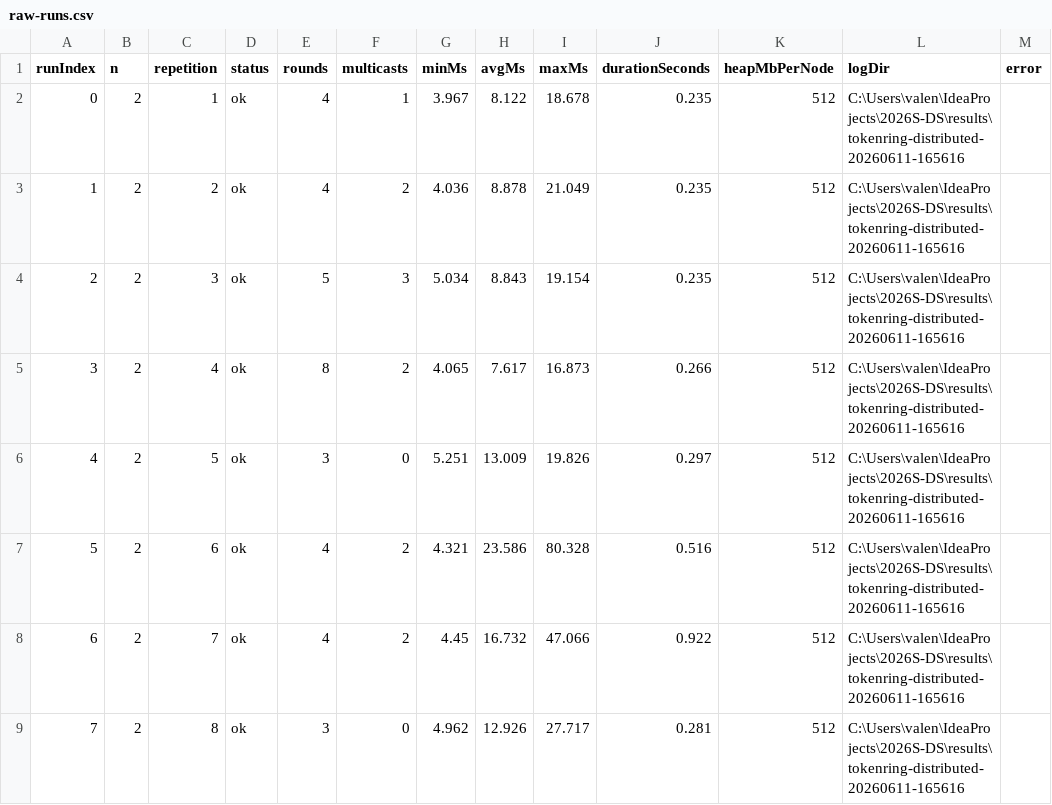
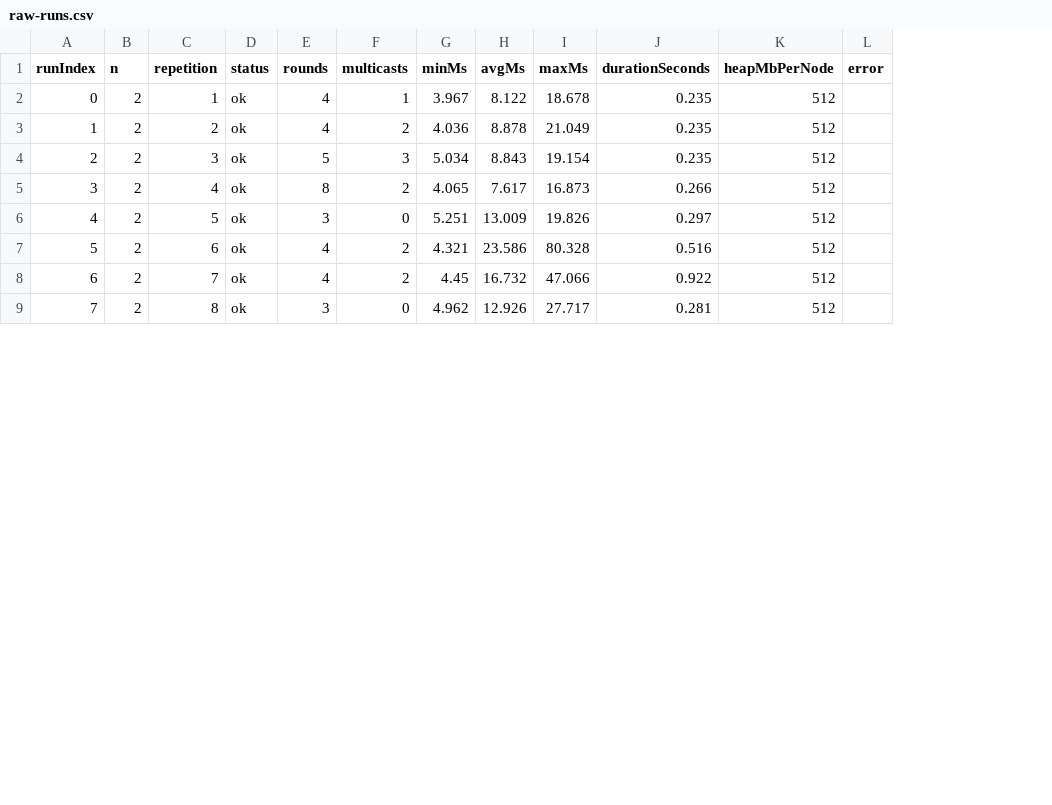
Before and after one commit to syssoft-ds/2026S-DS, a CSV file: results/tokenring-distributed-20260611-165616/raw-runs.csv, drawn as a sheet; only a part is shown; the diff names each change by its address in the sheet, - before the commit and + after, or states it on an @@ line.

```diff
--- a/results/tokenring-distributed-20260611-165616/raw-runs.csv
+++ b/results/tokenring-distributed-20260611-165616/raw-runs.csv
-column L (logDir), rows 2-9: all C:\Users\valen\IdeaProjects\2026S-DS\results\tokenring-distributed-20260611-165616
```
Also changed, not shown: 3 other files.
